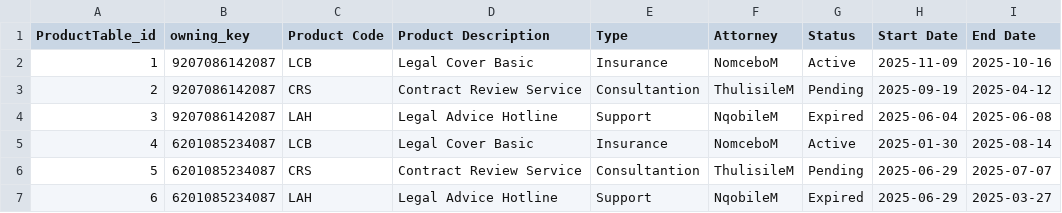
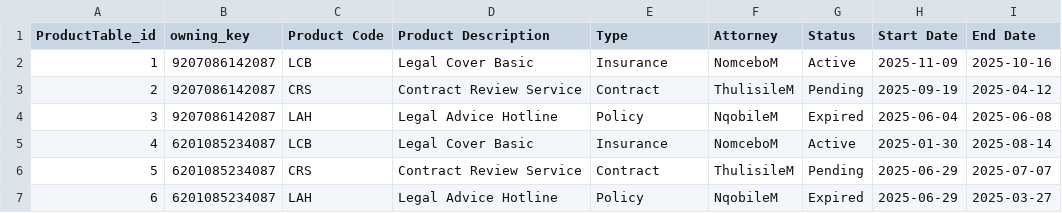
Before and after one commit to MatsobaneJoseph/opencase, a CSV file: ProductTable.csv, drawn as a sheet.

Commit message:
Update ProductTable.csv

```diff
--- a/ProductTable.csv
+++ b/ProductTable.csv
@@ -2,6 +2,6 @@ ProductTable_id,owning_key,Product Code,Product Description,Type,Attorney,Status
 1,9207086142087,LCB,Legal Cover Basic,Insurance,NomceboM,Active,2025-11-09,2025-10-16
-2,9207086142087,CRS,Contract Review Service,Consultantion,ThulisileM,Pending,2025-09-19,2025-04-12
-3,9207086142087,LAH,Legal Advice Hotline,Support,NqobileM,Expired,2025-06-04,2025-06-08
+2,9207086142087,CRS,Contract Review Service,Contract,ThulisileM,Pending,2025-09-19,2025-04-12
+3,9207086142087,LAH,Legal Advice Hotline,Policy,NqobileM,Expired,2025-06-04,2025-06-08
 4,6201085234087,LCB,Legal Cover Basic,Insurance,NomceboM,Active,2025-01-30,2025-08-14
-5,6201085234087,CRS,Contract Review Service,Consultantion,ThulisileM,Pending,2025-06-29,2025-07-07
-6,6201085234087,LAH,Legal Advice Hotline,Support,NqobileM,Expired,2025-06-29,2025-03-27
+5,6201085234087,CRS,Contract Review Service,Contract,ThulisileM,Pending,2025-06-29,2025-07-07
+6,6201085234087,LAH,Legal Advice Hotline,Policy,NqobileM,Expired,2025-06-29,2025-03-27
```
